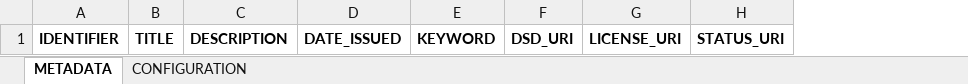
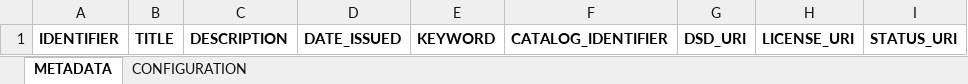
Before and after one commit to digital-agenda-data/scoreboard.contreg, an Excel workbook: src/main/resources/spreadsheets/datasets.xlsx, sheet METADATA, drawn as a sheet; only a part is shown; values as stored, in another font and other column widths than the file's, no borders; the diff names each change by its address in the sheet, - before the commit and + after, or states it on an @@ line.

Commit message:
Preparations for specifying dataset catalogs in uploaded spreadsheets + Bugfix: completely empty rows in Excel were handled properly.

```diff
--- a/src/main/resources/spreadsheets/datasets.xlsx (sheet METADATA)
+++ b/src/main/resources/spreadsheets/datasets.xlsx (sheet METADATA)
+column F, row 1: CATALOG_IDENTIFIER
```
Also changed, not shown: sheet CONFIGURATION, 2 other files.
